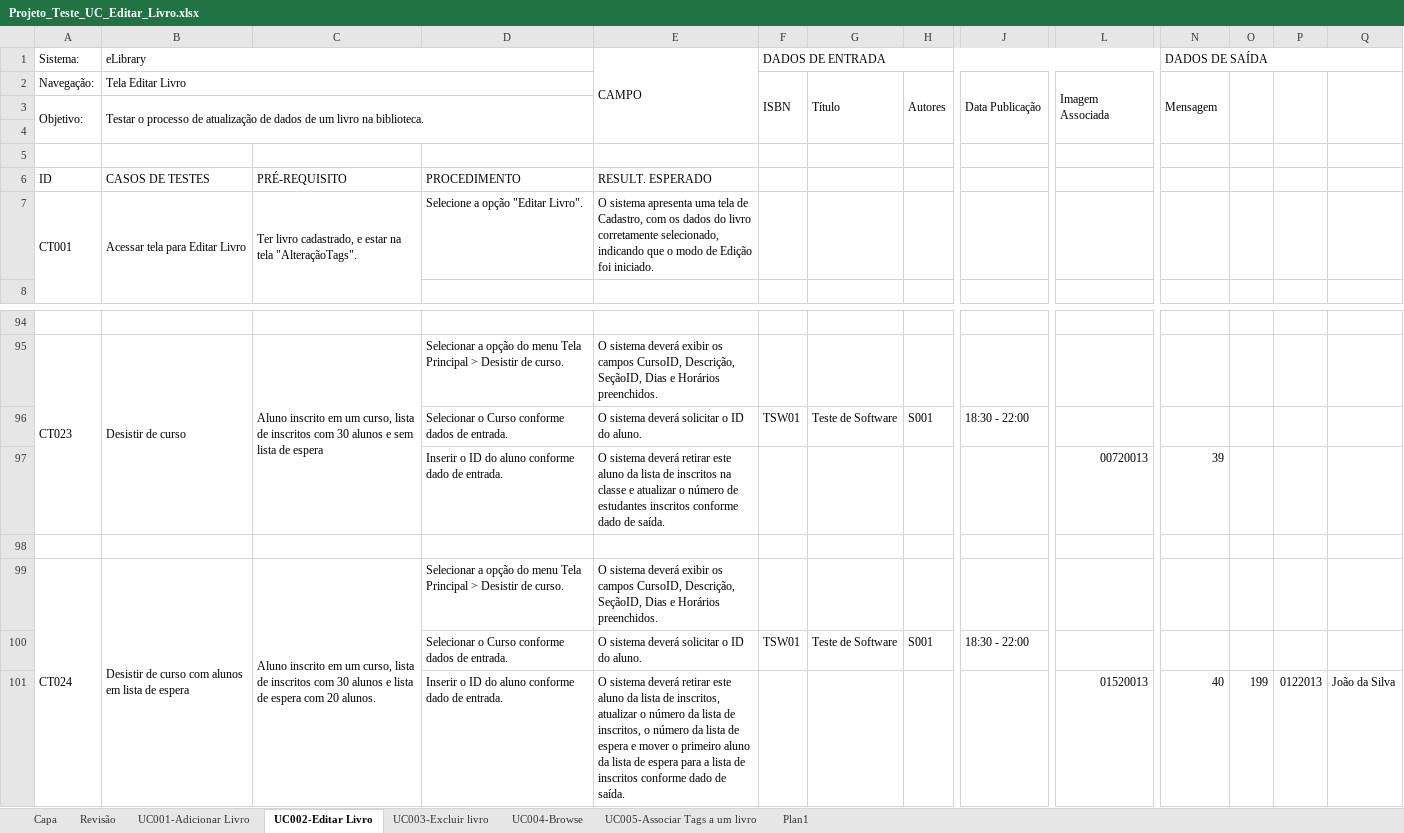
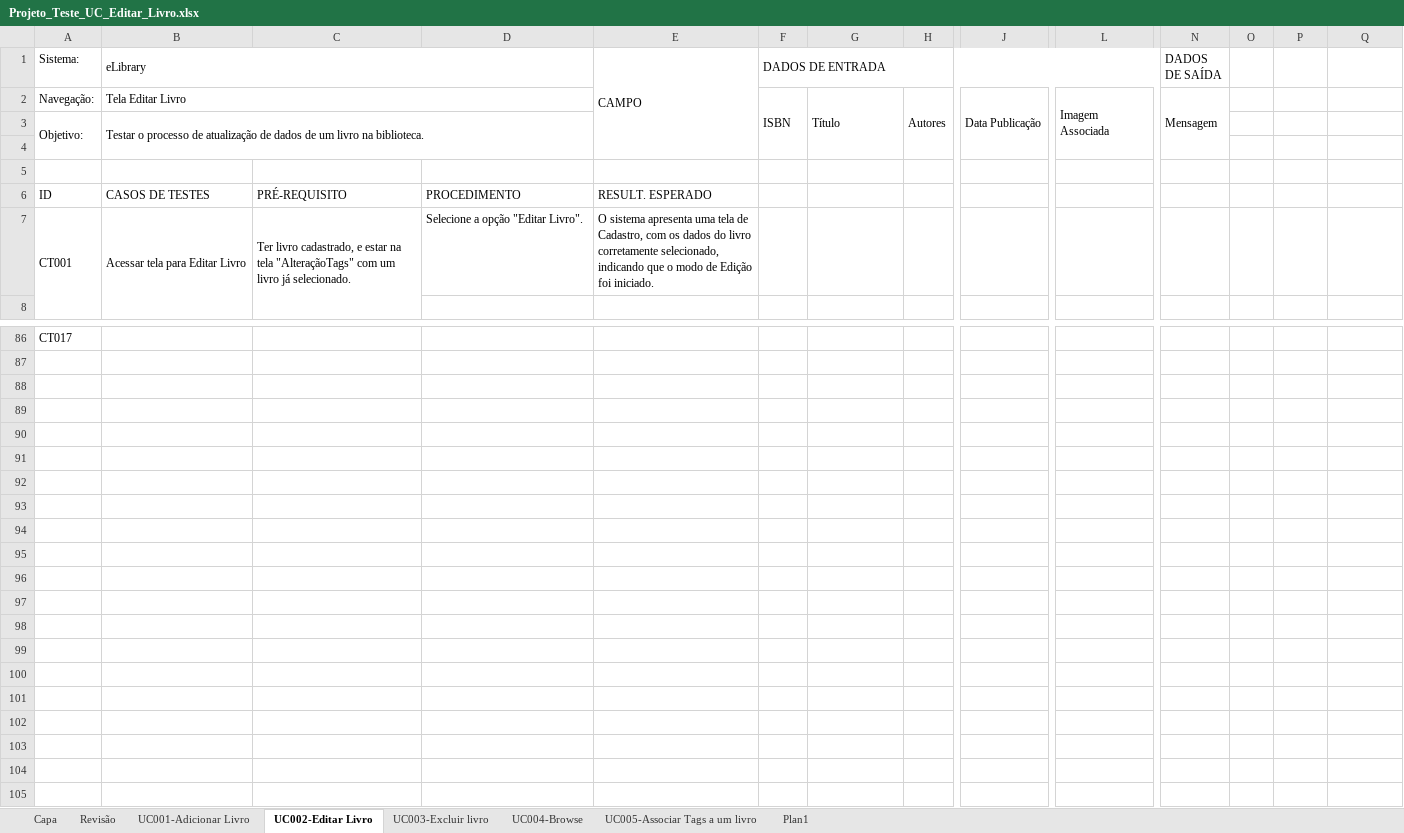
Before and after one commit to EdvaldoMacedo/TRAB_Teste, an Excel workbook: Projeto_Teste_UC_Editar_Livro.xlsx, sheet UC002-Editar Livro, drawn as a sheet; only a part is shown, gaps mark what is left out; values as stored, in another font and other column widths than the file's, no cell formats; conditional formats not drawn; removed rows and columns are numbered as before the commit, all else as after; rows hold the shown columns only; the diff covers the shown part only; the diff names each change by its address in the sheet, - before the commit and + after, or states it on an @@ line.

Commit message:
Conclusão do UC Editar Livro
Ultima implementação do caso de uso Editar Livro.

```diff
--- a/Projeto_Teste_UC_Editar_Livro.xlsx (sheet UC002-Editar Livro)
+++ b/Projeto_Teste_UC_Editar_Livro.xlsx (sheet UC002-Editar Livro)
-N1:Q1 merged
-O2:O4 merged
-P2:P4 merged
-Q2:Q4 merged
-C7: …na tela "AlteraçãoTags".
+C7: …na tela "AlteraçãoTags" com um livro já selecionado.
-A86 (Sistema:): (empty)
+A86 (Sistema:): CT017
-row 95: CT023 | Desistir de curso | Aluno inscrito em um curso, lista de inscritos com 30 alunos e sem lista de espera | Selecionar a opção do menu Tela Principal > Desistir de curso. | O sistema deverá exibir os campos CursoID, Descrição, SeçãoID, Dias e Horários preenchidos.
-row 96:  |  |  | Selecionar o Curso conforme dados de entrada. | O sistema deverá solicitar o ID do aluno. | TSW01 | Teste de Software | S001 | 18:30 - 22:00
-row 97:  |  |  | Inserir o ID do aluno conforme dado de entrada. | O sistema deverá retirar este aluno da lista de inscritos na classe e atualizar o número de estudantes inscritos conforme dado de saída. |  |  |  |  | 00720013 | 39
-row 98: (empty)
-row 99: CT024 | Desistir de curso com alunos em lista de espera | Aluno inscrito em um curso, lista de inscritos com 30 alunos e lista de espera com 20 alunos. | Selecionar a opção do menu Tela Principal > Desistir de curso. | O sistema deverá exibir os campos CursoID, Descrição, SeçãoID, Dias e Horários preenchidos.
-row 100:  |  |  | Selecionar o Curso conforme dados de entrada. | O sistema deverá solicitar o ID do aluno. | TSW01 | Teste de Software | S001 | 18:30 - 22:00
-row 101:  |  |  | Inserir o ID do aluno conforme dado de entrada. | O sistema deverá retirar este aluno da lista de inscritos, atualizar o número da lista de inscritos, o número da lista de espera e mover o primeiro aluno da lista de espera para a lista de inscritos conforme dado de saída. |  |  |  |  | 01520013 | 40 | 199 | 0122013 | João da Silva
```
Also changed, not shown: 45 added rows, 53 removed rows, 15 edited cells and merged cells elsewhere in this sheet, cell formats.
